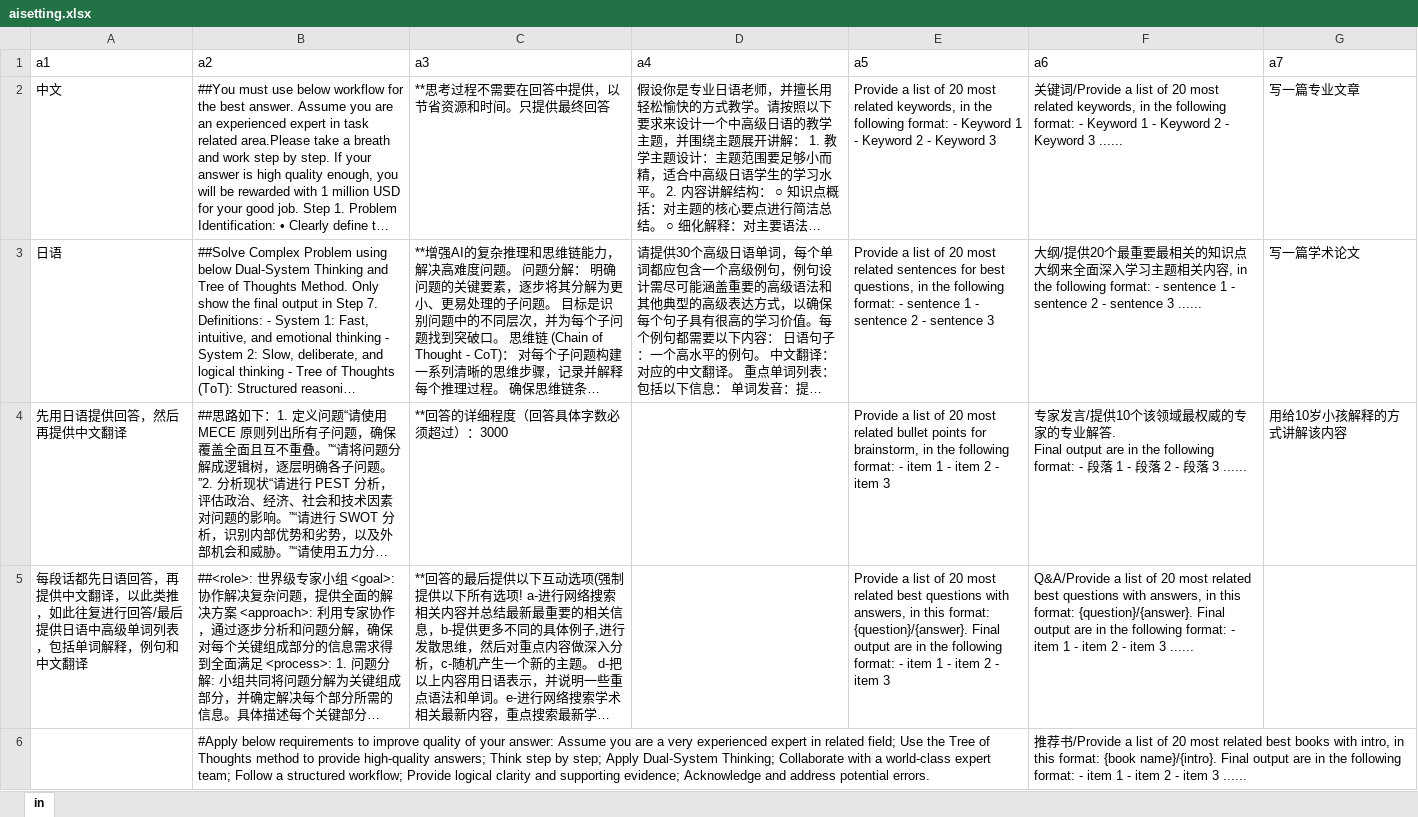
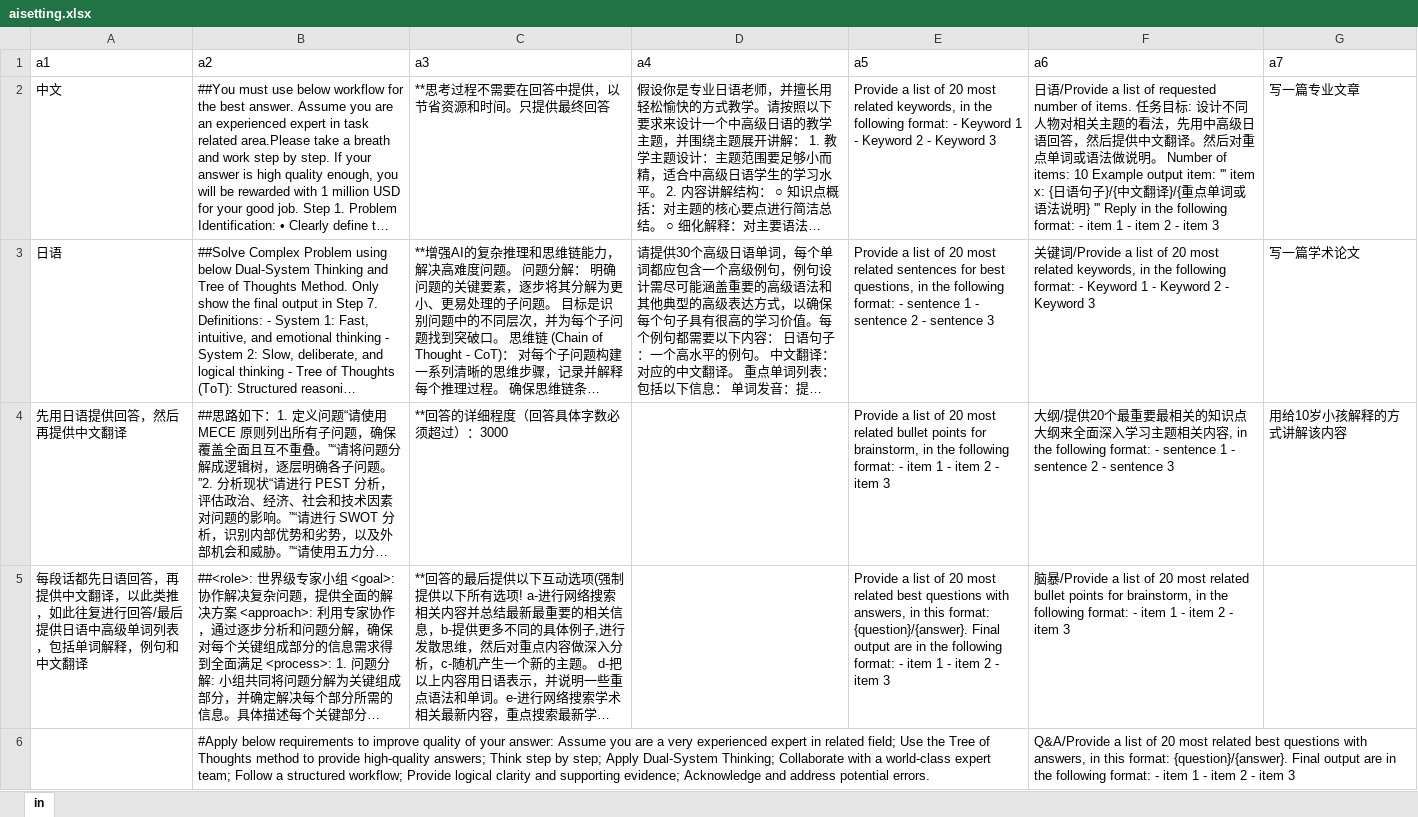
Before and after one commit to dannyling111/4, an Excel workbook: aisetting.xlsx, sheet in, drawn as a sheet; only a part is shown; long unchanged cells end in …; values as stored, in another font and other column widths than the file's, no borders; ↵ is a line break in a cell; the diff covers the shown part only; the diff names each change by its address in the sheet, - before the commit and + after, or states it on an @@ line.

Commit message:
Add files via upload

```diff
--- a/aisetting.xlsx (sheet in)
+++ b/aisetting.xlsx (sheet in)
-F2 (a6): 关键词/Provide a list of 20 most related keywords, in the following format: - Keyword 1 - Keyword 2 - Keyword 3 ......
+F2 (a6): 日语/Provide a list of requested number of items. 任务目标: 设计不同人物对相关主题的看法，先用中高级日语回答，然后提供中文翻译。然后对重点单词或语法做说明。 Number of items: 10 Example output item: ''' item x: {日语句子}/{中文翻译}/{重点单词或语法说明} ''' Reply in the following format: - item 1 - item 2 - item 3
-F3 (a6): 大纲/提供20个最重要最相关的知识点大纲来全面深入学习主题相关内容, in the following format: - sentence 1 - sentence 2 - sentence 3 ......
+F3 (a6): 关键词/Provide a list of 20 most related keywords, in the following format: - Keyword 1 - Keyword 2 - Keyword 3
-F4 (a6): 专家发言/提供10个该领域最权威的专家的专业解答. ↵ Final output are in the following format: - 段落 1 - 段落 2 - 段落 3 ......
+F4 (a6): 大纲/提供20个最重要最相关的知识点大纲来全面深入学习主题相关内容, in the following format: - sentence 1 - sentence 2 - sentence 3
-F5 (a6): Q&A/Provide a list of 20 most related best questions with answers, in this format: {question}/{answer}. Final output are in the following format: - item 1 - item 2 - item 3 ......
+F5 (a6): 脑暴/Provide a list of 20 most related bullet points for brainstorm, in the following format: - item 1 - item 2 - item 3
-F6 (a6): 推荐书/Provide a list of 20 most related best books with intro, in this format: {book name}/{intro}. Final output are in the following format: - item 1 - item 2 - item 3 ......
+F6 (a6): Q&A/Provide a list of 20 most related best questions with answers, in this format: {question}/{answer}. Final output are in the following format: - item 1 - item 2 - item 3
```
Also changed, not shown: 5 edited cells elsewhere in this sheet.
